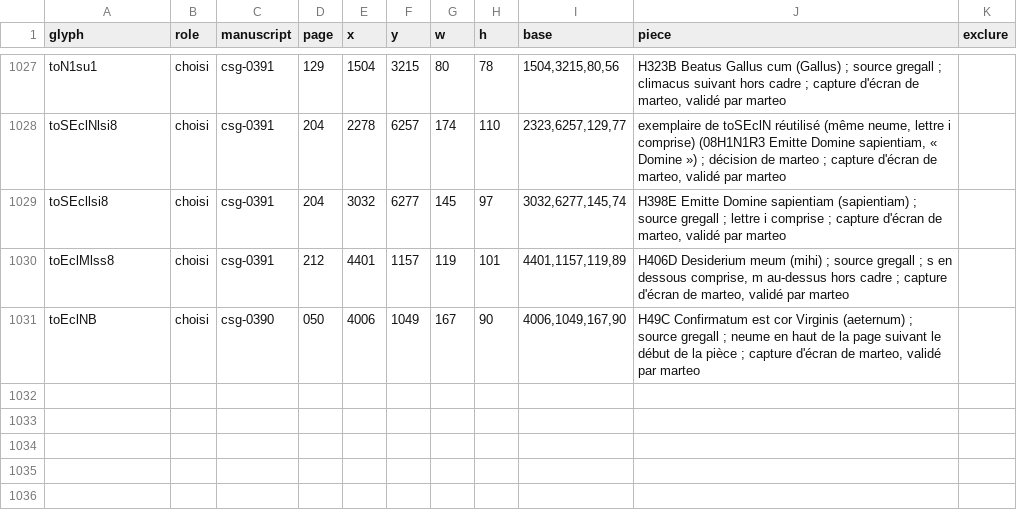
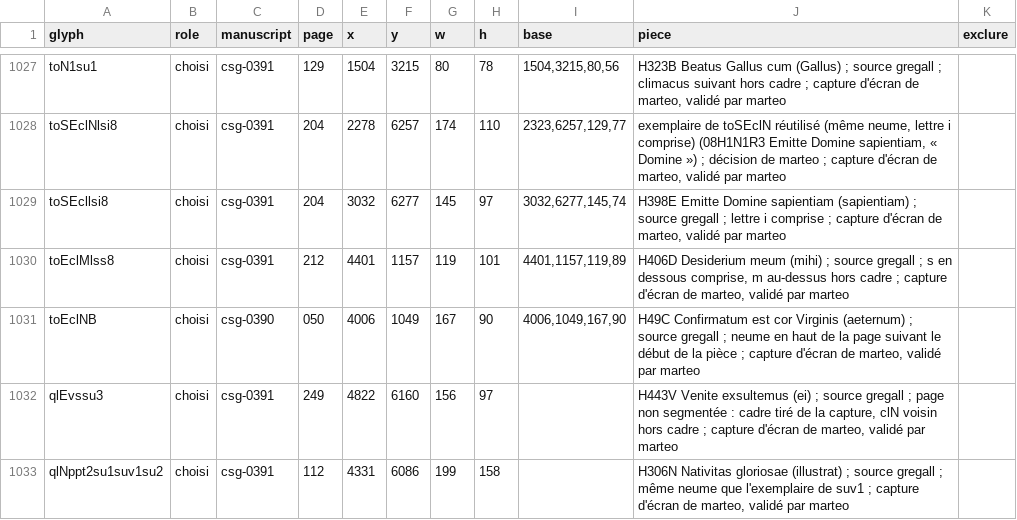
Before and after one commit to Nocturnale-Romanum/tooling, a CSV file: .claude/skills/grehartker/sources/exemplaires.csv, drawn as a sheet; only a part is shown, gaps mark what is left out; the diff names each change by its address in the sheet, - before the commit and + after, or states it on an @@ line.

```diff
--- a/.claude/skills/grehartker/sources/exemplaires.csv
+++ b/.claude/skills/grehartker/sources/exemplaires.csv
+row 1032: qlEvssu3 | choisi | csg-0391 | 249 | 4822 | 6160 | 156 | 97 |  | H443V Venite exsultemus (ei) ; source gregall ; page non segmentée : cadre tiré de la capture, clN voisin hors cadre ; capture d'écran de marteo, validé par marteo
+row 1033: qlNppt2su1suv1su2 | choisi | csg-0391 | 112 | 4331 | 6086 | 199 | 158 |  | H306N Nativitas gloriosae (illustrat) ; source gregall ; même neume que l'exemplaire de suv1 ; capture d'écran de marteo, validé par marteo
```
